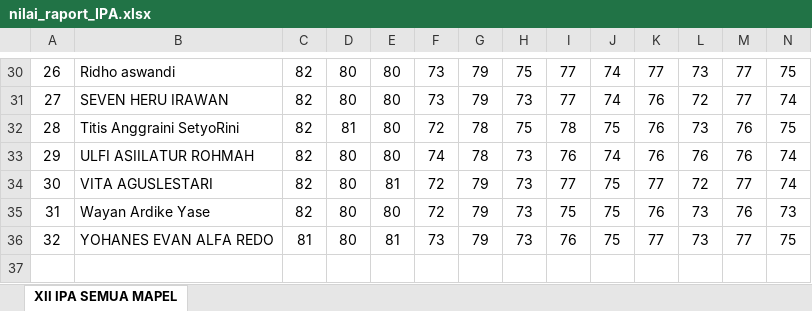
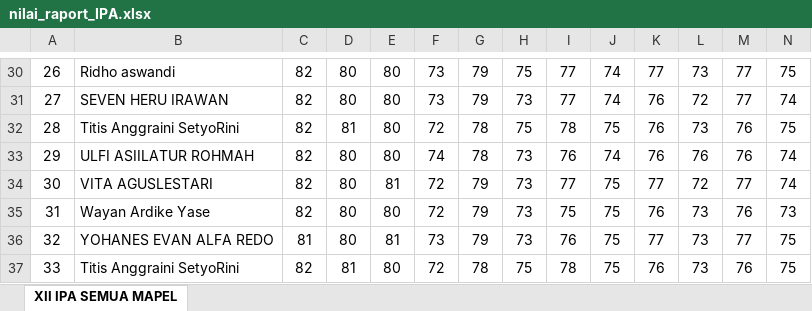
Before and after one commit to iamyourdre/sistem-rekomendasi-jurusan-kuliah, an Excel workbook: nilai_raport_IPA.xlsx, sheet XII IPA SEMUA MAPEL, drawn as a sheet; only a part is shown, gaps mark what is left out; values as stored, in another font and other column widths than the file's, no borders; rows hold the shown columns only; the diff names each change by its address in the sheet, - before the commit and + after, or states it on an @@ line.

```diff
--- a/nilai_raport_IPA.xlsx (sheet XII IPA SEMUA MAPEL)
+++ b/nilai_raport_IPA.xlsx (sheet XII IPA SEMUA MAPEL)
+row 37: 33 | Titis Anggraini SetyoRini | 82 | 81 | 80 | 72 | 78 | 75 | 78 | 75 | 76 | 73 | 76 | 75
```
Also changed, not shown: formulas that keep their value, 6 other files.
